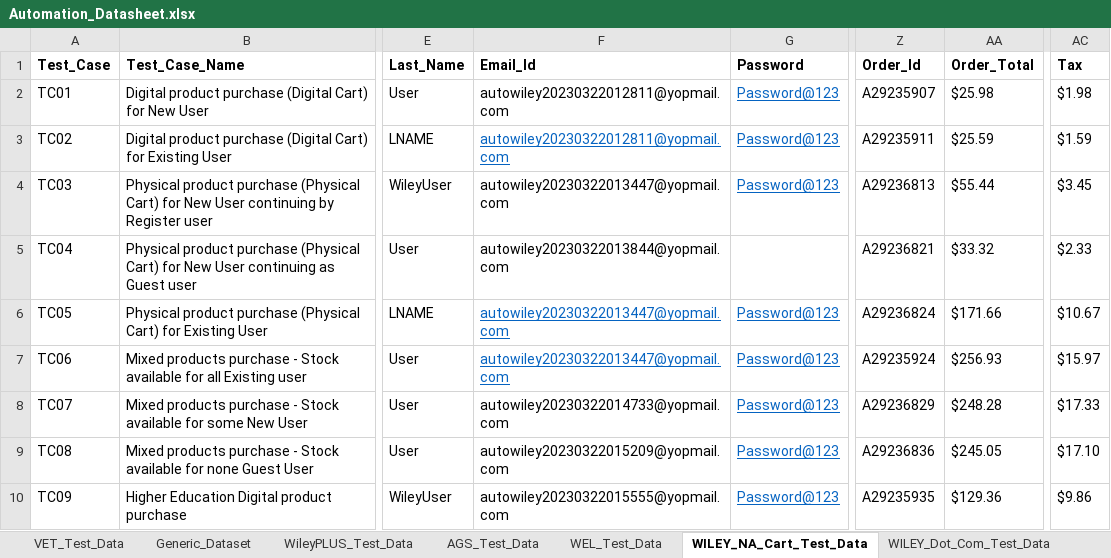
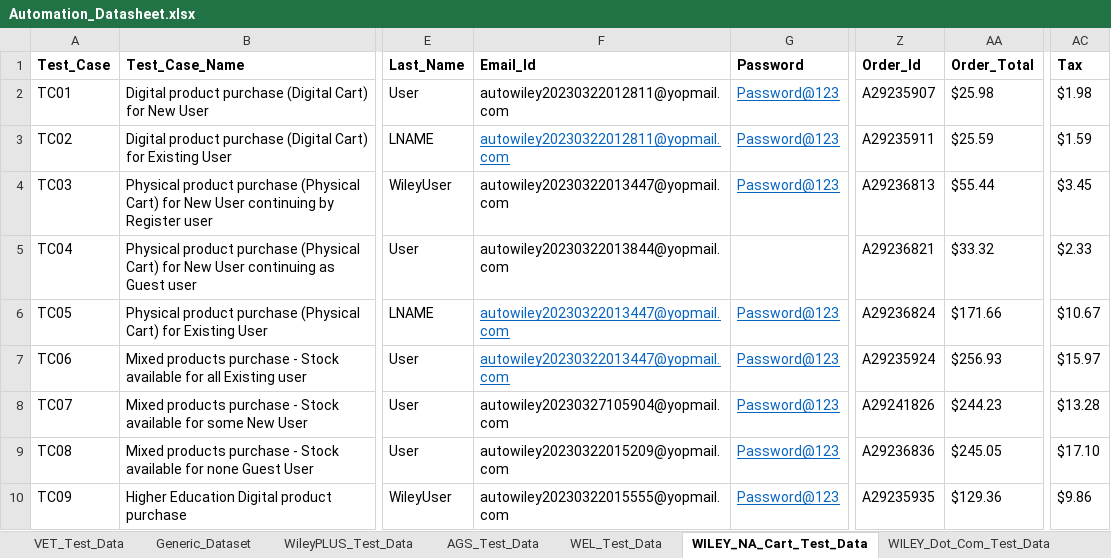
Before and after one commit to gsaha99/Ecommerce_QA, an Excel workbook: Test Data/Automation_Datasheet.xlsx, sheet WILEY_NA_Cart_Test_Data, drawn as a sheet; only a part is shown, gaps mark what is left out; values as stored, in another font and other column widths than the file's, no borders; the diff names each change by its address in the sheet, - before the commit and + after, or states it on an @@ line.

Commit message:
Few changes in Wiley NA Cart

```diff
--- a/Test Data/Automation_Datasheet.xlsx (sheet WILEY_NA_Cart_Test_Data)
+++ b/Test Data/Automation_Datasheet.xlsx (sheet WILEY_NA_Cart_Test_Data)
-F8 (Email_Id): autowiley20230322014733@yopmail.com
+F8 (Email_Id): autowiley20230327105904@yopmail.com
-Z8 (Order_Id): A29236829
+Z8 (Order_Id): A29241826
-AA8 (Order_Total): $248.28
+AA8 (Order_Total): $244.23
-AC8 (Tax): $17.33
+AC8 (Tax): $13.28
```
Also changed, not shown: sheet WileyPLUS_Test_Data, 36 other files.
